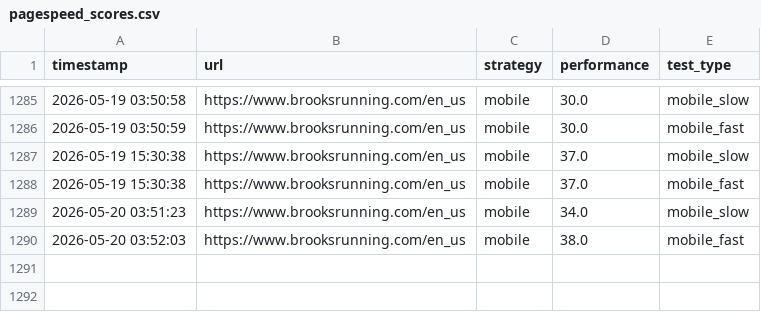
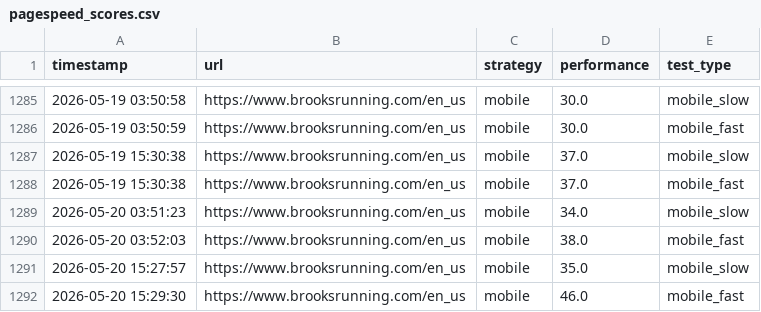
Before and after one commit to barisohussein/barisohussein, a CSV file: pagespeed_scores.csv, drawn as a sheet; only a part is shown, gaps mark what is left out.

```diff
--- a/pagespeed_scores.csv
+++ b/pagespeed_scores.csv
@@ -1290 +1290,3 @@ timestamp,url,strategy,performance,test_type
 2026-05-20 03:52:03,https://www.brooksrunning.com/en_us,mobile,38.0,mobile_fast
+2026-05-20 15:27:57,https://www.brooksrunning.com/en_us,mobile,35.0,mobile_slow
+2026-05-20 15:29:30,https://www.brooksrunning.com/en_us,mobile,46.0,mobile_fast
```
